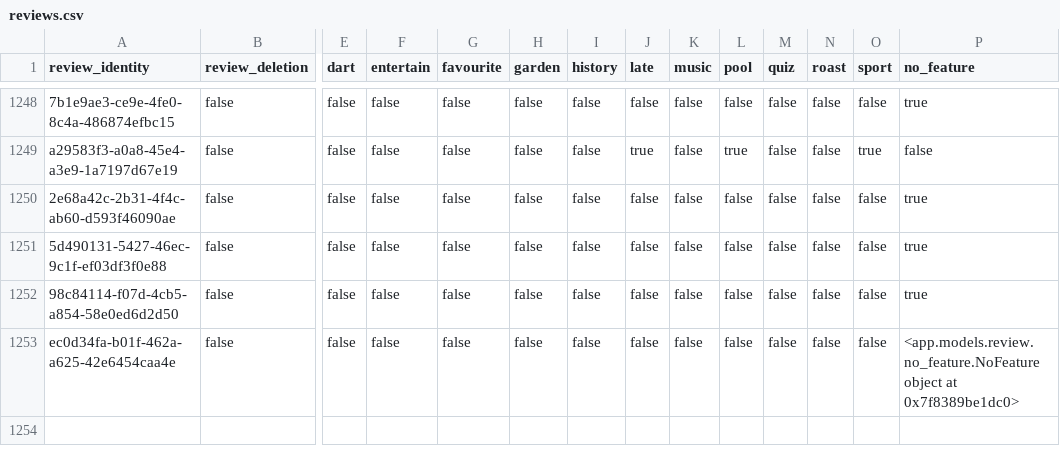
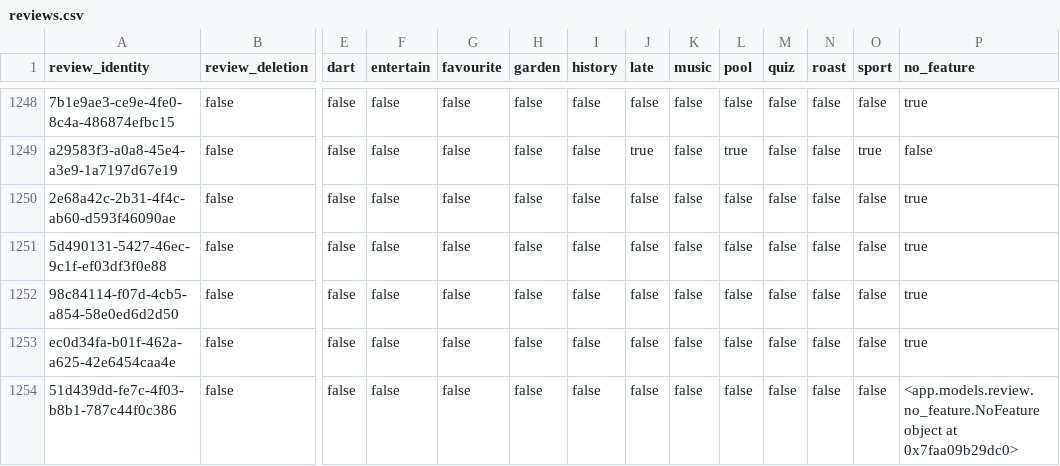
Before and after one commit to cartsmate/thepubpicker, a CSV file: files/reviews.csv, drawn as a sheet; only a part is shown, gaps mark what is left out; rows hold the shown columns only; the diff names each change by its address in the sheet, - before the commit and + after, or states it on an @@ line.

```diff
--- a/files/reviews.csv
+++ b/files/reviews.csv
-P1253 (no_feature): <app.models.review.no_feature.NoFeature object at 0x7f8389be1dc0>
+P1253 (no_feature): true
+row 1254: 51d439dd-fe7c-4f03-b8b1-787c44f0c386 | false | false | false | false | false | false | false | false | false | false | false | false | <app.models.review.no_feature.NoFeature object at 0x7faa09b29dc0>
```
Also changed, not shown: files/details.csv, files/diary.csv, 13 other files.
